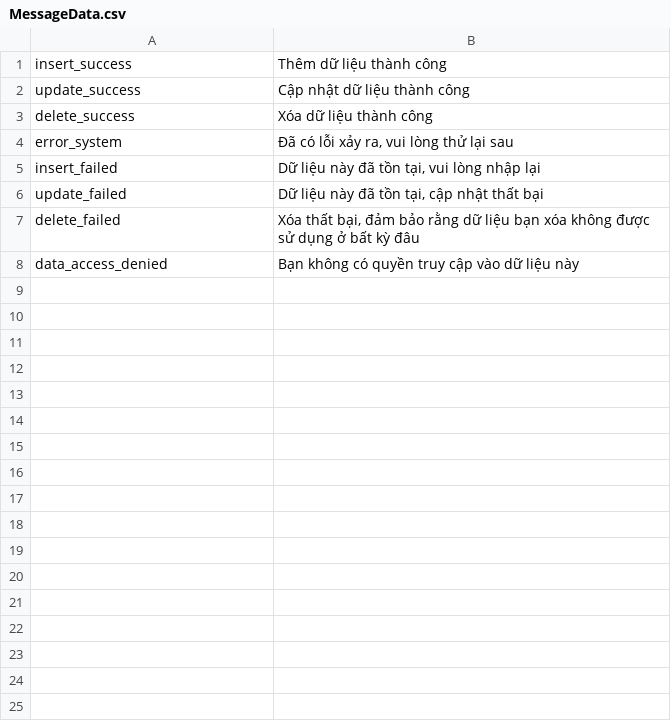
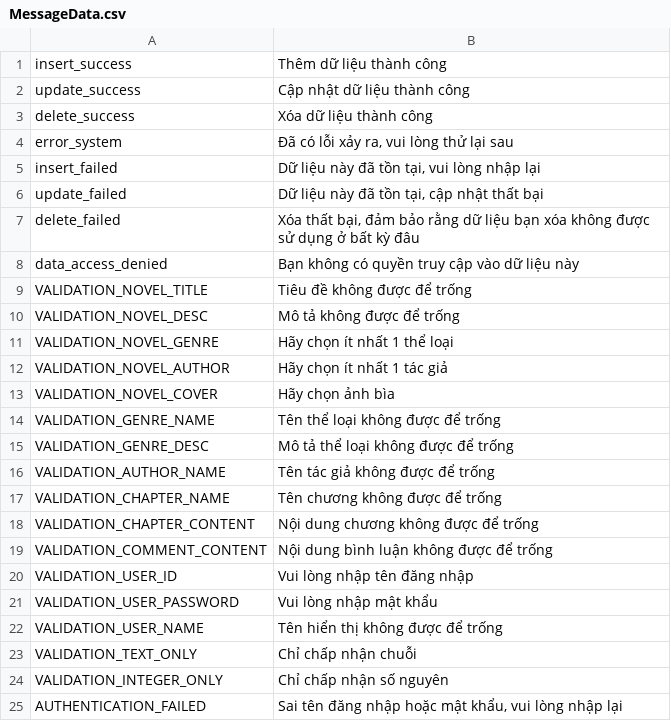
Before and after one commit to philong0208/Nhom28_MTTTN, a CSV file: Source/src/main/resources/message/MessageData.csv, drawn as a sheet; the diff names each change by its address in the sheet, - before the commit and + after, or states it on an @@ line.

Commit message:
Update MessageData.csv

```diff
--- a/Source/src/main/resources/message/MessageData.csv
+++ b/Source/src/main/resources/message/MessageData.csv
+row 9: VALIDATION_NOVEL_TITLE | Tiêu đề không được để trống
+row 10: VALIDATION_NOVEL_DESC | Mô tả không được để trống
+row 11: VALIDATION_NOVEL_GENRE | Hãy chọn ít nhất 1 thể loại
+row 12: VALIDATION_NOVEL_AUTHOR | Hãy chọn ít nhất 1 tác giả
+row 13: VALIDATION_NOVEL_COVER | Hãy chọn ảnh bìa
+row 14: VALIDATION_GENRE_NAME | Tên thể loại không được để trống
+row 15: VALIDATION_GENRE_DESC | Mô tả thể loại không được để trống
+row 16: VALIDATION_AUTHOR_NAME | Tên tác giả không được để trống
+row 17: VALIDATION_CHAPTER_NAME | Tên chương không được để trống
+row 18: VALIDATION_CHAPTER_CONTENT | Nội dung chương không được để trống
+row 19: VALIDATION_COMMENT_CONTENT | Nội dung bình luận không được để trống
+row 20: VALIDATION_USER_ID | Vui lòng nhập tên đăng nhập
+row 21: VALIDATION_USER_PASSWORD | Vui lòng nhập mật khẩu
+row 22: VALIDATION_USER_NAME | Tên hiển thị không được để trống
+row 23: VALIDATION_TEXT_ONLY | Chỉ chấp nhận chuỗi
+row 24: VALIDATION_INTEGER_ONLY | Chỉ chấp nhận số nguyên
+row 25: AUTHENTICATION_FAILED | Sai tên đăng nhập hoặc mật khẩu, vui lòng nhập lại
```
